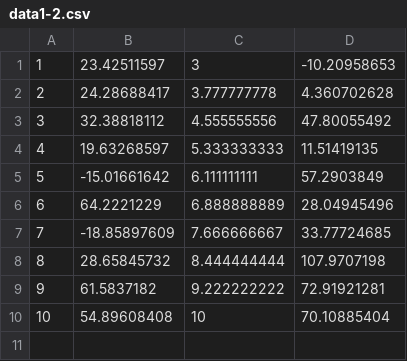
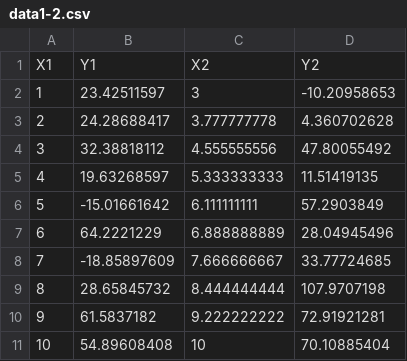
Before and after one commit to rooksandkings/me8873sta, a CSV file: Data Locker/Datasets for Homework 1/data1-2.csv, drawn as a sheet.

```diff
--- a/Data Locker/Datasets for Homework 1/data1-2.csv
+++ b/Data Locker/Datasets for Homework 1/data1-2.csv
@@ -1 +1,2 @@
+X1,Y1,X2,Y2
 1,23.42511597,3,-10.20958653
```
Also changed, not shown: Data Locker/Datasets for Homework 1/data1-1.csv.
